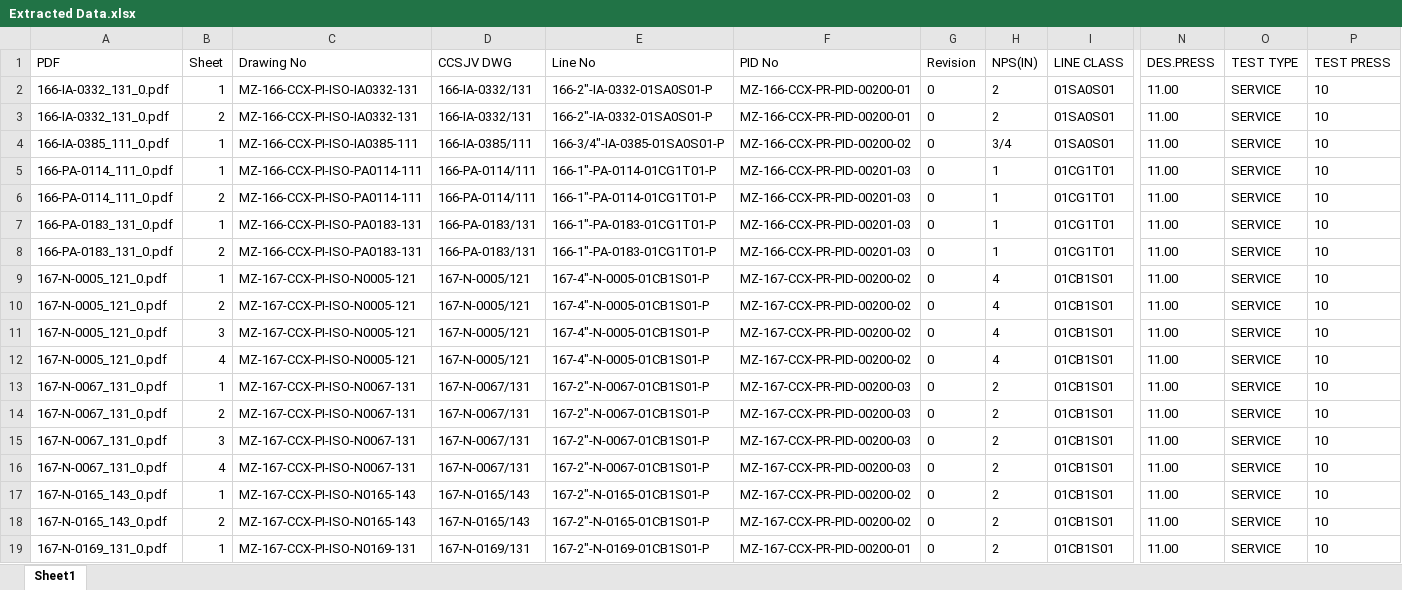
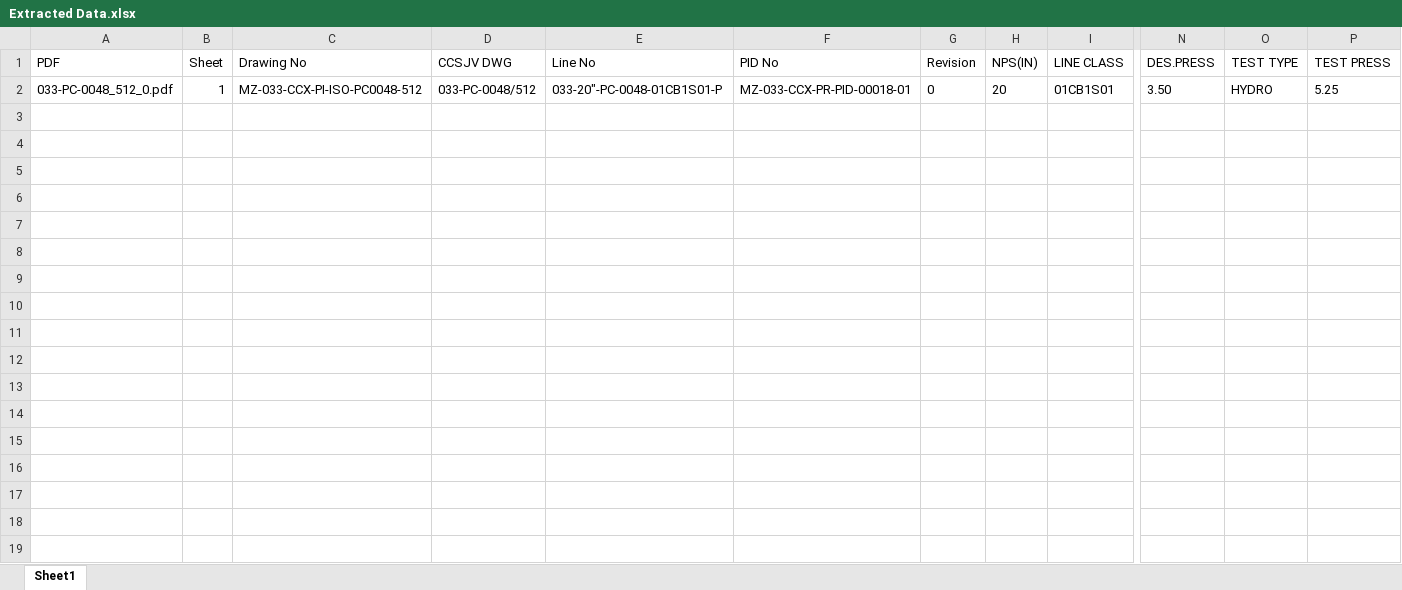
Before and after one commit to mozambiquelngpj4-dev/ccsjv-drawing-register, an Excel workbook: Extracted Data.xlsx, sheet Sheet1, drawn as a sheet; only a part is shown, gaps mark what is left out; values as stored, in another font and other column widths than the file's, no borders; removed rows and columns are numbered as before the commit, all else as after; rows hold the shown columns only; the diff covers the shown part only; the diff names each change by its address in the sheet, - before the commit and + after, or states it on an @@ line.

```diff
--- a/Extracted Data.xlsx (sheet Sheet1)
+++ b/Extracted Data.xlsx (sheet Sheet1)
-row 2: 166-IA-0332_131_0.pdf | 1 | MZ-166-CCX-PI-ISO-IA0332-131 | 166-IA-0332/131 | 166-2"-IA-0332-01SA0S01-P | MZ-166-CCX-PR-PID-00200-01 | 0 | 2 | 01SA0S01 | 11.00 | SERVICE | 10
-row 3: 166-IA-0332_131_0.pdf | 2 | MZ-166-CCX-PI-ISO-IA0332-131 | 166-IA-0332/131 | 166-2"-IA-0332-01SA0S01-P | MZ-166-CCX-PR-PID-00200-01 | 0 | 2 | 01SA0S01 | 11.00 | SERVICE | 10
-row 4: 166-IA-0385_111_0.pdf | 1 | MZ-166-CCX-PI-ISO-IA0385-111 | 166-IA-0385/111 | 166-3/4"-IA-0385-01SA0S01-P | MZ-166-CCX-PR-PID-00200-02 | 0 | 3/4 | 01SA0S01 | 11.00 | SERVICE | 10
-row 5: 166-PA-0114_111_0.pdf | 1 | MZ-166-CCX-PI-ISO-PA0114-111 | 166-PA-0114/111 | 166-1"-PA-0114-01CG1T01-P | MZ-166-CCX-PR-PID-00201-03 | 0 | 1 | 01CG1T01 | 11.00 | SERVICE | 10
-row 6: 166-PA-0114_111_0.pdf | 2 | MZ-166-CCX-PI-ISO-PA0114-111 | 166-PA-0114/111 | 166-1"-PA-0114-01CG1T01-P | MZ-166-CCX-PR-PID-00201-03 | 0 | 1 | 01CG1T01 | 11.00 | SERVICE | 10
-row 7: 166-PA-0183_131_0.pdf | 1 | MZ-166-CCX-PI-ISO-PA0183-131 | 166-PA-0183/131 | 166-1"-PA-0183-01CG1T01-P | MZ-166-CCX-PR-PID-00201-03 | 0 | 1 | 01CG1T01 | 11.00 | SERVICE | 10
-row 8: 166-PA-0183_131_0.pdf | 2 | MZ-166-CCX-PI-ISO-PA0183-131 | 166-PA-0183/131 | 166-1"-PA-0183-01CG1T01-P | MZ-166-CCX-PR-PID-00201-03 | 0 | 1 | 01CG1T01 | 11.00 | SERVICE | 10
-A2 (PDF): 167-N-0005_121_0.pdf
+A2 (PDF): 033-PC-0048_512_0.pdf
-C2 (Drawing No): MZ-167-CCX-PI-ISO-N0005-121
+C2 (Drawing No): MZ-033-CCX-PI-ISO-PC0048-512
-D2 (CCSJV DWG): 167-N-0005/121
+D2 (CCSJV DWG): 033-PC-0048/512
-E2 (Line No): 167-4"-N-0005-01CB1S01-P
+E2 (Line No): 033-20"-PC-0048-01CB1S01-P
-F2 (PID No): MZ-167-CCX-PR-PID-00200-02
+F2 (PID No): MZ-033-CCX-PR-PID-00018-01
-H2 (NPS(IN)): 4
+H2 (NPS(IN)): 20
-N2 (DES.PRESS): 11.00
+N2 (DES.PRESS): 3.50
-O2 (TEST TYPE): SERVICE
+O2 (TEST TYPE): HYDRO
-P2 (TEST PRESS): 10
+P2 (TEST PRESS): 5.25
-row 10: 167-N-0005_121_0.pdf | 2 | MZ-167-CCX-PI-ISO-N0005-121 | 167-N-0005/121 | 167-4"-N-0005-01CB1S01-P | MZ-167-CCX-PR-PID-00200-02 | 0 | 4 | 01CB1S01 | 11.00 | SERVICE | 10
-row 11: 167-N-0005_121_0.pdf | 3 | MZ-167-CCX-PI-ISO-N0005-121 | 167-N-0005/121 | 167-4"-N-0005-01CB1S01-P | MZ-167-CCX-PR-PID-00200-02 | 0 | 4 | 01CB1S01 | 11.00 | SERVICE | 10
-row 12: 167-N-0005_121_0.pdf | 4 | MZ-167-CCX-PI-ISO-N0005-121 | 167-N-0005/121 | 167-4"-N-0005-01CB1S01-P | MZ-167-CCX-PR-PID-00200-02 | 0 | 4 | 01CB1S01 | 11.00 | SERVICE | 10
-row 13: 167-N-0067_131_0.pdf | 1 | MZ-167-CCX-PI-ISO-N0067-131 | 167-N-0067/131 | 167-2"-N-0067-01CB1S01-P | MZ-167-CCX-PR-PID-00200-03 | 0 | 2 | 01CB1S01 | 11.00 | SERVICE | 10
-row 14: 167-N-0067_131_0.pdf | 2 | MZ-167-CCX-PI-ISO-N0067-131 | 167-N-0067/131 | 167-2"-N-0067-01CB1S01-P | MZ-167-CCX-PR-PID-00200-03 | 0 | 2 | 01CB1S01 | 11.00 | SERVICE | 10
-row 15: 167-N-0067_131_0.pdf | 3 | MZ-167-CCX-PI-ISO-N0067-131 | 167-N-0067/131 | 167-2"-N-0067-01CB1S01-P | MZ-167-CCX-PR-PID-00200-03 | 0 | 2 | 01CB1S01 | 11.00 | SERVICE | 10
-row 16: 167-N-0067_131_0.pdf | 4 | MZ-167-CCX-PI-ISO-N0067-131 | 167-N-0067/131 | 167-2"-N-0067-01CB1S01-P | MZ-167-CCX-PR-PID-00200-03 | 0 | 2 | 01CB1S01 | 11.00 | SERVICE | 10
-row 17: 167-N-0165_143_0.pdf | 1 | MZ-167-CCX-PI-ISO-N0165-143 | 167-N-0165/143 | 167-2"-N-0165-01CB1S01-P | MZ-167-CCX-PR-PID-00200-02 | 0 | 2 | 01CB1S01 | 11.00 | SERVICE | 10
-row 18: 167-N-0165_143_0.pdf | 2 | MZ-167-CCX-PI-ISO-N0165-143 | 167-N-0165/143 | 167-2"-N-0165-01CB1S01-P | MZ-167-CCX-PR-PID-00200-02 | 0 | 2 | 01CB1S01 | 11.00 | SERVICE | 10
-row 19: 167-N-0169_131_0.pdf | 1 | MZ-167-CCX-PI-ISO-N0169-131 | 167-N-0169/131 | 167-2"-N-0169-01CB1S01-P | MZ-167-CCX-PR-PID-00200-01 | 0 | 2 | 01CB1S01 | 11.00 | SERVICE | 10
```
Also changed, not shown: 6 removed rows elsewhere in this sheet, 1 other file.
